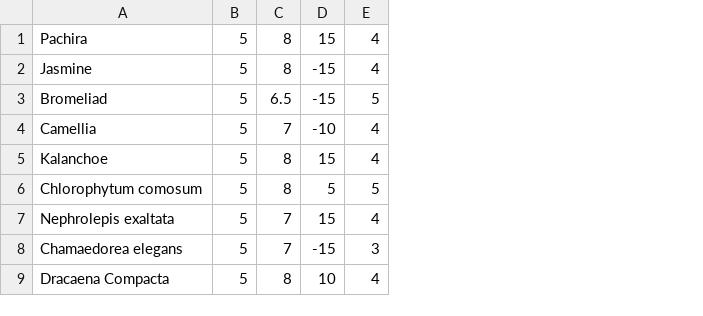
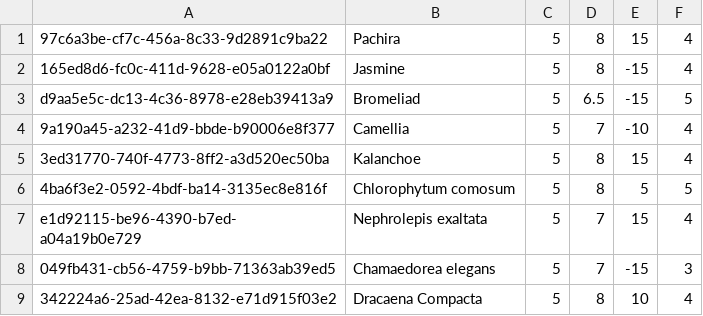
Before and after one commit to FreddieRorison/HonoursProject, a CSV file: backend/database/data/PlantInfo.csv, drawn as a sheet; the diff names each change by its address in the sheet, - before the commit and + after, or states it on an @@ line.

Commit message:
Data Entry Plus Validation

```diff
--- a/backend/database/data/PlantInfo.csv
+++ b/backend/database/data/PlantInfo.csv
+column A, rows 1-9: 97c6a3be-cf7c-456a-8c33-9d2891c9ba22 | 165ed8d6-fc0c-411d-9628-e05a0122a0bf | d9aa5e5c-dc13-4c36-8978-e28eb39413a9 | 9a190a45-a232-41d9-bbde-b90006e8f377 | 3ed31770-740f-4773-8ff2-a3d520ec50ba | 4ba6f3e2-0592-4bdf-ba14-3135ec8e816f | e1d92115-be96-4390-b7ed-a04a19b0e729 | 049fb431-cb56-4759-b9bb-71363ab39ed5 | 342224a6-25ad-42ea-8132-e71d915f03e2
```
Also changed, not shown: 7 other files.
